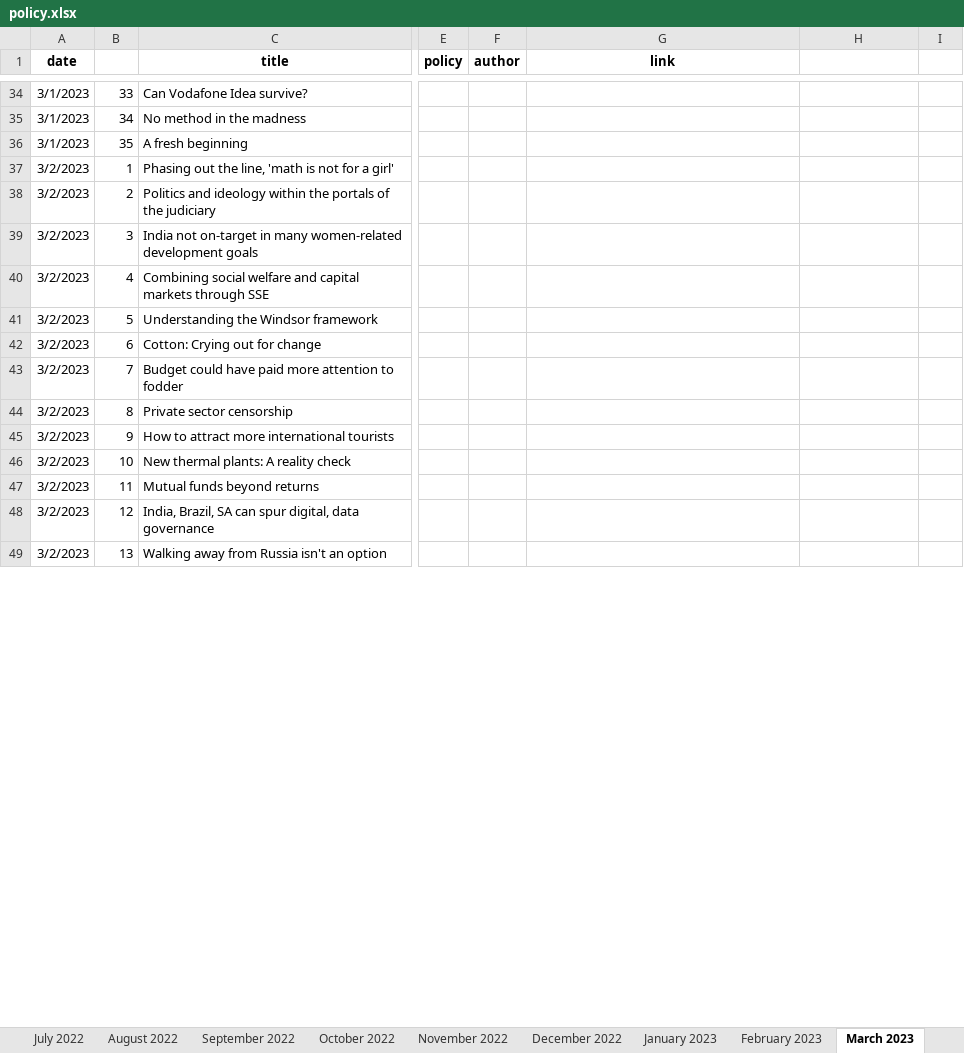
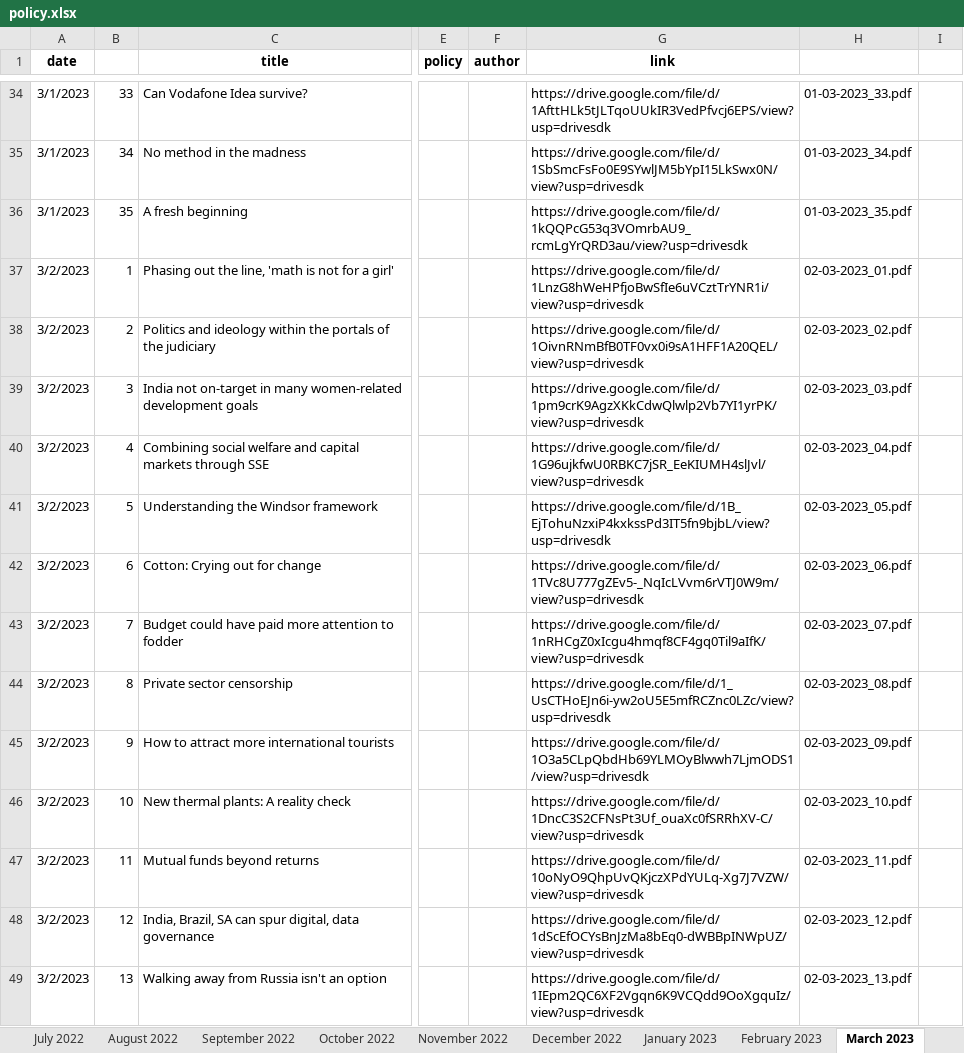
Before and after one commit to AnuMadav/rerite, an Excel workbook: policy.xlsx, sheet March 2023, drawn as a sheet; only a part is shown, gaps mark what is left out; values as stored, in another font and other column widths than the file's, no borders; the diff covers the shown part only; the diff names each change by its address in the sheet, - before the commit and + after, or states it on an @@ line.

Commit message:
Google drive links for March, 2023 updated

```diff
--- a/policy.xlsx (sheet March 2023)
+++ b/policy.xlsx (sheet March 2023)
-G34 (link): (empty)
+G34 (link): https://drive.google.com/file/d/1AfttHLk5tJLTqoUUkIR3VedPfvcj6EPS/view?usp=drivesdk
-H34: (empty)
+H34: 01-03-2023_33.pdf
-G35 (link): (empty)
+G35 (link): https://drive.google.com/file/d/1SbSmcFsFo0E9SYwlJM5bYpI15LkSwx0N/view?usp=drivesdk
-H35: (empty)
+H35: 01-03-2023_34.pdf
-G36 (link): (empty)
+G36 (link): https://drive.google.com/file/d/1kQQPcG53q3VOmrbAU9_rcmLgYrQRD3au/view?usp=drivesdk
-H36: (empty)
+H36: 01-03-2023_35.pdf
-G37 (link): (empty)
+G37 (link): https://drive.google.com/file/d/1LnzG8hWeHPfjoBwSfIe6uVCztTrYNR1i/view?usp=drivesdk
-H37: (empty)
+H37: 02-03-2023_01.pdf
-G38 (link): (empty)
+G38 (link): https://drive.google.com/file/d/1OivnRNmBfB0TF0vx0i9sA1HFF1A20QEL/view?usp=drivesdk
-H38: (empty)
+H38: 02-03-2023_02.pdf
-G39 (link): (empty)
+G39 (link): https://drive.google.com/file/d/1pm9crK9AgzXKkCdwQlwlp2Vb7YI1yrPK/view?usp=drivesdk
-H39: (empty)
+H39: 02-03-2023_03.pdf
-G40 (link): (empty)
+G40 (link): https://drive.google.com/file/d/1G96ujkfwU0RBKC7jSR_EeKIUMH4slJvl/view?usp=drivesdk
-H40: (empty)
+H40: 02-03-2023_04.pdf
-G41 (link): (empty)
+G41 (link): https://drive.google.com/file/d/1B_EjTohuNzxiP4kxkssPd3IT5fn9bjbL/view?usp=drivesdk
-H41: (empty)
+H41: 02-03-2023_05.pdf
-G42 (link): (empty)
+G42 (link): https://drive.google.com/file/d/1TVc8U777gZEv5-_NqIcLVvm6rVTJ0W9m/view?usp=drivesdk
-H42: (empty)
+H42: 02-03-2023_06.pdf
-G43 (link): (empty)
+G43 (link): https://drive.google.com/file/d/1nRHCgZ0xIcgu4hmqf8CF4gq0Til9aIfK/view?usp=drivesdk
-H43: (empty)
+H43: 02-03-2023_07.pdf
-G44 (link): (empty)
+G44 (link): https://drive.google.com/file/d/1_UsCTHoEJn6i-yw2oU5E5mfRCZnc0LZc/view?usp=drivesdk
-H44: (empty)
+H44: 02-03-2023_08.pdf
-G45 (link): (empty)
+G45 (link): https://drive.google.com/file/d/1O3a5CLpQbdHb69YLMOyBlwwh7LjmODS1/view?usp=drivesdk
-H45: (empty)
+H45: 02-03-2023_09.pdf
-G46 (link): (empty)
+G46 (link): https://drive.google.com/file/d/1DncC3S2CFNsPt3Uf_ouaXc0fSRRhXV-C/view?usp=drivesdk
-H46: (empty)
+H46: 02-03-2023_10.pdf
-G47 (link): (empty)
+G47 (link): https://drive.google.com/file/d/10oNyO9QhpUvQKjczXPdYULq-Xg7J7VZW/view?usp=drivesdk
-H47: (empty)
+H47: 02-03-2023_11.pdf
-G48 (link): (empty)
+G48 (link): https://drive.google.com/file/d/1dScEfOCYsBnJzMa8bEq0-dWBBpINWpUZ/view?usp=drivesdk
-H48: (empty)
+H48: 02-03-2023_12.pdf
-G49 (link): (empty)
+G49 (link): https://drive.google.com/file/d/1IEpm2QC6XF2Vgqn6K9VCQdd9OoXgquIz/view?usp=drivesdk
-H49: (empty)
+H49: 02-03-2023_13.pdf
```
Also changed, not shown: 1749 edited cells elsewhere in this sheet, sheet April 2023, 1 other file.
